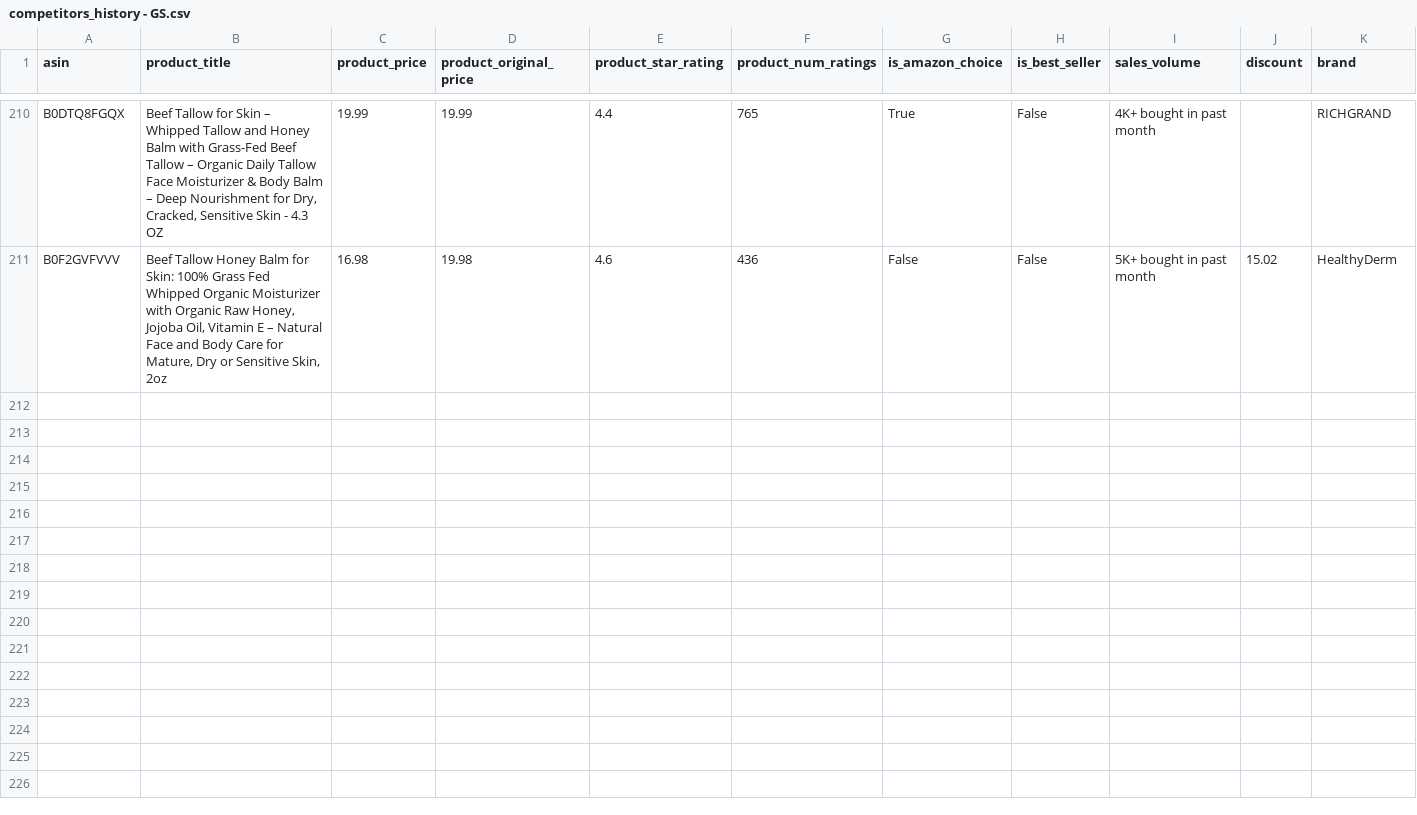
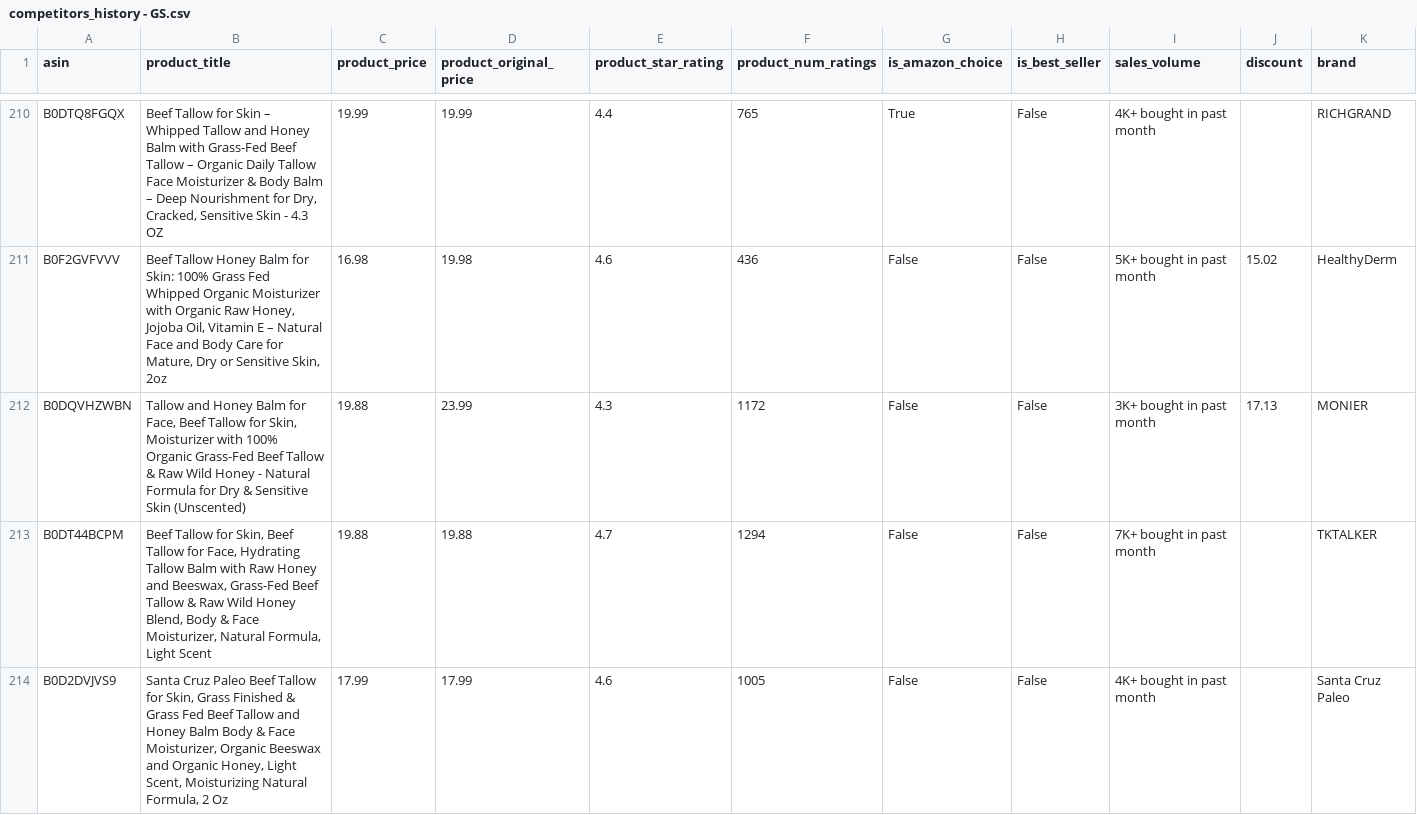
Before and after one commit to leonelmoreno-cmd/tracking2, a CSV file: data/competitors_history - GS.csv, drawn as a sheet; only a part is shown, gaps mark what is left out; rows hold the shown columns only; the diff covers the shown part only; the diff names each change by its address in the sheet, - before the commit and + after, or states it on an @@ line.

```diff
--- a/data/competitors_history - GS.csv
+++ b/data/competitors_history - GS.csv
+row 212: B0DQVHZWBN | Tallow and Honey Balm for Face, Beef Tallow for Skin, Moisturizer with 100% Organic Grass-Fed Beef Tallow & Raw Wild Honey - Natural Formula for Dry & Sensitive Skin (Unscented) | 19.88 | 23.99 | 4.3 | 1172 | False | False | 3K+ bought in past month | 17.13 | MONIER
+row 213: B0DT44BCPM | Beef Tallow for Skin, Beef Tallow for Face, Hydrating Tallow Balm with Raw Honey and Beeswax, Grass-Fed Beef Tallow & Raw Wild Honey Blend, Body & Face Moisturizer, Natural Formula, Light Scent | 19.88 | 19.88 | 4.7 | 1294 | False | False | 7K+ bought in past month |  | TKTALKER
+row 214: B0D2DVJVS9 | Santa Cruz Paleo Beef Tallow for Skin, Grass Finished & Grass Fed Beef Tallow and Honey Balm Body & Face Moisturizer, Organic Beeswax and Organic Honey, Light Scent, Moisturizing Natural Formula, 2 Oz | 17.99 | 17.99 | 4.6 | 1005 | False | False | 4K+ bought in past month |  | Santa Cruz Paleo
```
Also changed, not shown: 7 added rows elsewhere in this file.
